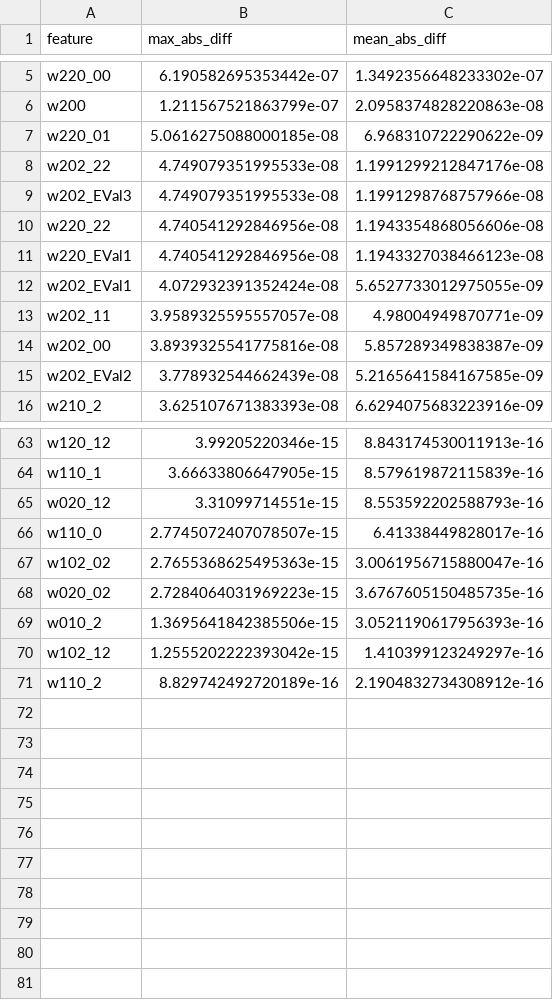
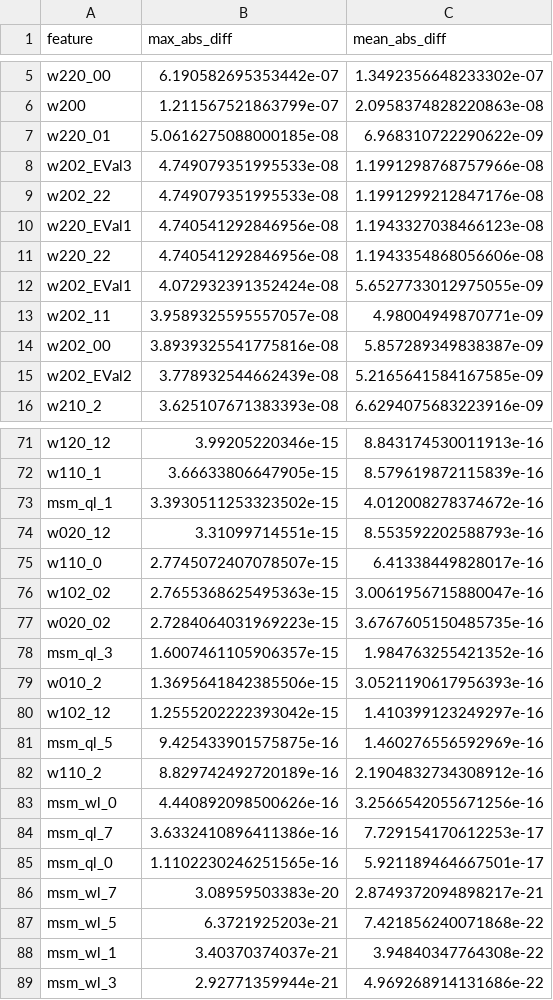
Before and after one commit to Ishihara-SynthMorph/pykarambola, a CSV file: paper/notebooks/results/topology_abs_diff_summary.csv, drawn as a sheet; only a part is shown, gaps mark what is left out; the diff covers the shown part only.

```diff
--- a/paper/notebooks/results/topology_abs_diff_summary.csv
+++ b/paper/notebooks/results/topology_abs_diff_summary.csv
@@ -7,6 +7,6 @@ w200,1.211567521863799e-07,2.0958374828220863e-08
 w220_01,5.0616275088000185e-08,6.968310722290622e-09
+w202_EVal3,4.749079351995533e-08,1.1991298768757966e-08
 w202_22,4.749079351995533e-08,1.1991299212847176e-08
-w202_EVal3,4.749079351995533e-08,1.1991298768757966e-08
+w220_EVal1,4.740541292846956e-08,1.1943327038466123e-08
 w220_22,4.740541292846956e-08,1.1943354868056606e-08
-w220_EVal1,4.740541292846956e-08,1.1943327038466123e-08
 w202_EVal1,4.072932391352424e-08,5.6527733012975055e-09
@@ -64,2 +72,3 @@ w120_12,3.99205220346e-15,8.843174530011913e-16
 w110_1,3.66633806647905e-15,8.579619872115839e-16
+msm_ql_1,3.3930511253323502e-15,4.012008278374672e-16
 w020_12,3.31099714551e-15,8.553592202588793e-16
@@ -68,4 +77,13 @@ w102_02,2.7655368625495363e-15,3.0061956715880047e-16
 w020_02,2.7284064031969223e-15,3.6767605150485735e-16
+msm_ql_3,1.6007461105906357e-15,1.984763255421352e-16
 w010_2,1.3695641842385506e-15,3.0521190617956393e-16
 w102_12,1.2555202222393042e-15,1.410399123249297e-16
+msm_ql_5,9.425433901575875e-16,1.460276556592969e-16
 w110_2,8.829742492720189e-16,2.1904832734308912e-16
+msm_wl_0,4.440892098500626e-16,3.2566542055671256e-16
+msm_ql_7,3.6332410896411386e-16,7.729154170612253e-17
+msm_ql_0,1.1102230246251565e-16,5.921189464667501e-17
+msm_wl_7,3.08959503383e-20,2.8749372094898217e-21
+msm_wl_5,6.3721925203e-21,7.421856240071868e-22
+msm_wl_1,3.40370374037e-21,3.94840347764308e-22
+msm_wl_3,2.92771359944e-21,4.969268914131686e-22
```
Also changed, not shown: 8 added rows and 7 moved rows elsewhere in this file, paper/notebooks/results/topology_karambola.csv, paper/notebooks/results/topology_pykarambola.csv, 45 other files.
